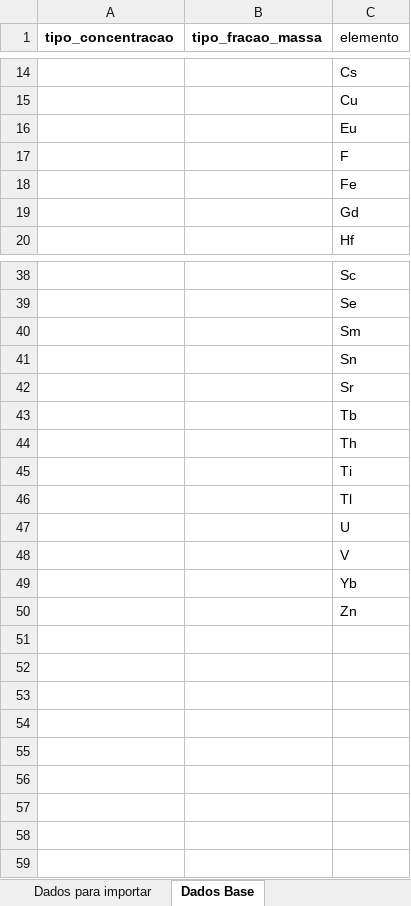
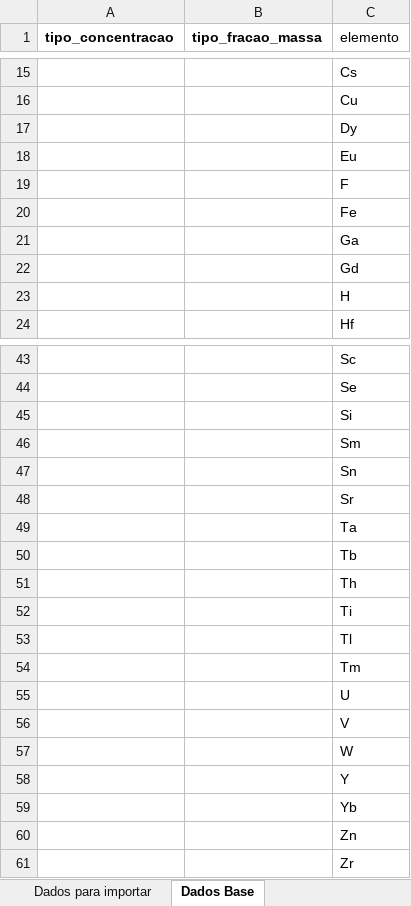
Before and after one commit to kaiserthiago/gean, an Excel workbook: static/data/modelo_dados_certificado.xlsx, sheet Dados Base, drawn as a sheet; only a part is shown, gaps mark what is left out; values as stored, in another font and other column widths than the file's, no borders; the diff covers the shown part only; the diff names each change by its address in the sheet, - before the commit and + after, or states it on an @@ line.

Commit message:
adicionar novos elementos

```diff
--- a/static/data/modelo_dados_certificado.xlsx (sheet Dados Base)
+++ b/static/data/modelo_dados_certificado.xlsx (sheet Dados Base)
+row 17:  |  | Dy
+row 21:  |  | Ga
+row 23:  |  | H
+row 45:  |  | Si
+row 49:  |  | Ta
+row 54:  |  | Tm
+row 57:  |  | W
+row 58:  |  | Y
+row 61:  |  | Zr
```
Also changed, not shown: 2 added rows elsewhere in this sheet.
